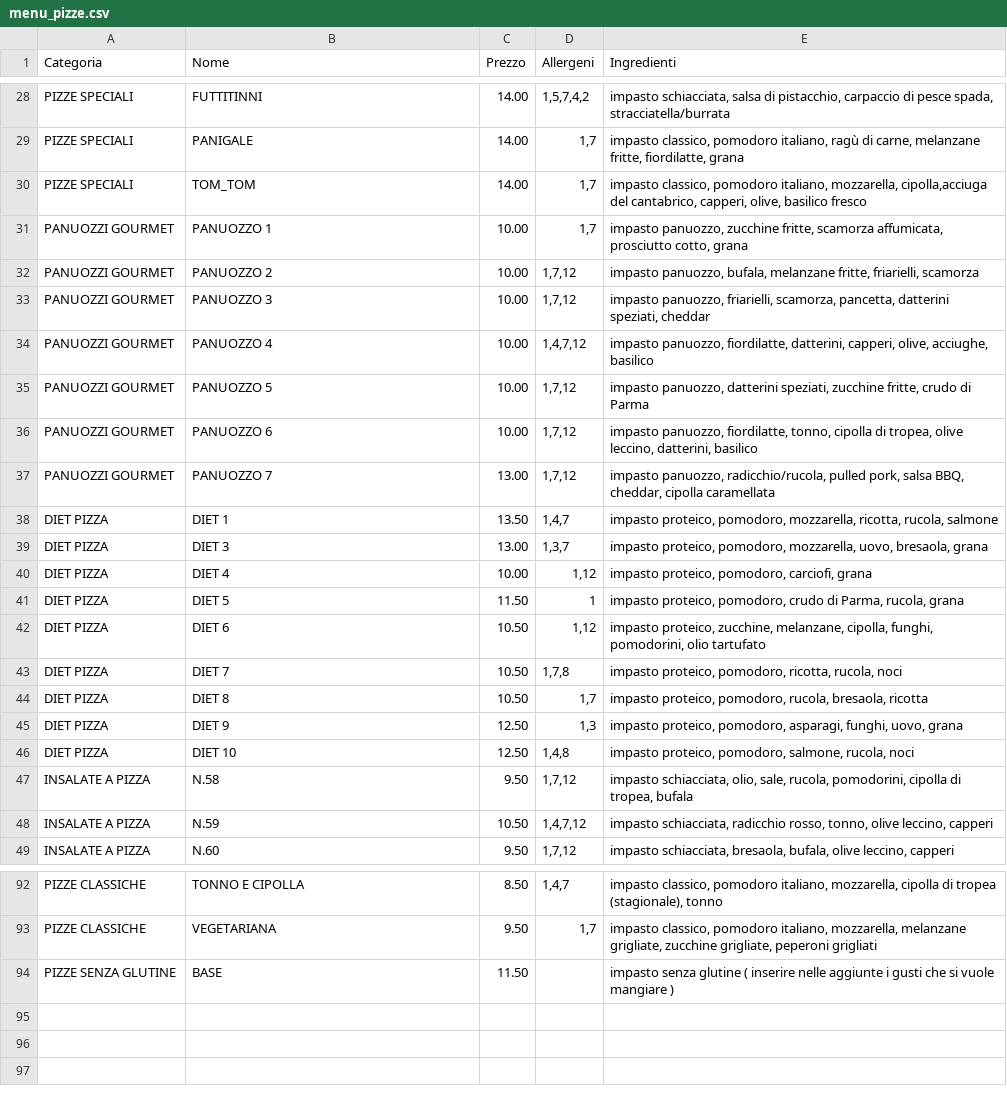
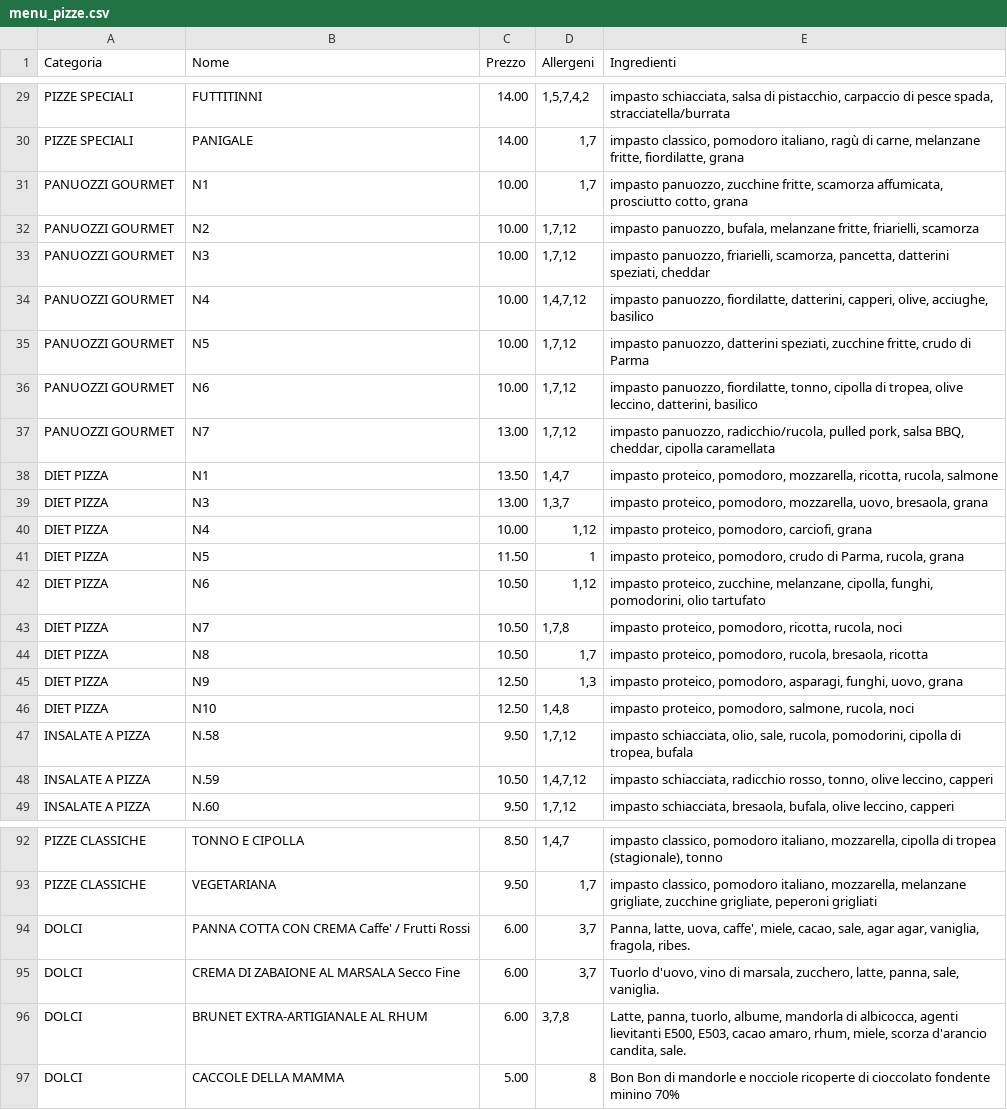
Before and after one commit to Rmamavvomvvone/Sito-Pizzeria.github.io, a CSV file: menu_pizze.csv, drawn as a sheet; only a part is shown, gaps mark what is left out; the diff covers the shown part only.

Commit message:
Update menu_pizze.csv

```diff
--- a/menu_pizze.csv
+++ b/menu_pizze.csv
@@ -29,19 +30,18 @@ PIZZE SPECIALI;FUTTITINNI;14.00;1,5,7,4,2;impasto schiacciata, salsa di pistacch
 PIZZE SPECIALI;PANIGALE;14.00;1,7;impasto classico, pomodoro italiano, ragù di carne, melanzane fritte, fiordilatte, grana
-PIZZE SPECIALI;TOM_TOM;14.00;1,7;impasto classico, pomodoro italiano, mozzarella, cipolla,acciuga del cantabrico, capperi, olive, basilico fresco
-PANUOZZI GOURMET;PANUOZZO 1;10.00;1,7;impasto panuozzo, zucchine fritte, scamorza affumicata, prosciutto cotto, grana
-PANUOZZI GOURMET;PANUOZZO 2;10.00;1,7,12;impasto panuozzo, bufala, melanzane fritte, friarielli, scamorza
-PANUOZZI GOURMET;PANUOZZO 3;10.00;1,7,12;impasto panuozzo, friarielli, scamorza, pancetta, datterini speziati, cheddar
-PANUOZZI GOURMET;PANUOZZO 4;10.00;1,4,7,12;impasto panuozzo, fiordilatte, datterini, capperi, olive, acciughe, basilico
-PANUOZZI GOURMET;PANUOZZO 5;10.00;1,7,12;impasto panuozzo, datterini speziati, zucchine fritte, crudo di Parma
-PANUOZZI GOURMET;PANUOZZO 6;10.00;1,7,12;impasto panuozzo, fiordilatte, tonno, cipolla di tropea, olive leccino, datterini, basilico
-PANUOZZI GOURMET;PANUOZZO 7;13.00;1,7,12;impasto panuozzo, radicchio/rucola, pulled pork, salsa BBQ, cheddar, cipolla caramellata
-DIET PIZZA;DIET 1;13.50;1,4,7;impasto proteico, pomodoro, mozzarella, ricotta, rucola, salmone
-DIET PIZZA;DIET 3;13.00;1,3,7;impasto proteico, pomodoro, mozzarella, uovo, bresaola, grana
-DIET PIZZA;DIET 4;10.00;1,12;impasto proteico, pomodoro, carciofi, grana
-DIET PIZZA;DIET 5;11.50;1;impasto proteico, pomodoro, crudo di Parma, rucola, grana
-DIET PIZZA;DIET 6;10.50;1,12;impasto proteico, zucchine, melanzane, cipolla, funghi, pomodorini, olio tartufato
-DIET PIZZA;DIET 7;10.50;1,7,8;impasto proteico, pomodoro, ricotta, rucola, noci
-DIET PIZZA;DIET 8;10.50;1,7;impasto proteico, pomodoro, rucola, bresaola, ricotta
-DIET PIZZA;DIET 9;12.50;1,3;impasto proteico, pomodoro, asparagi, funghi, uovo, grana
-DIET PIZZA;DIET 10;12.50;1,4,8;impasto proteico, pomodoro, salmone, rucola, noci
+PANUOZZI GOURMET;N1;10.00;1,7;impasto panuozzo, zucchine fritte, scamorza affumicata, prosciutto cotto, grana
+PANUOZZI GOURMET;N2;10.00;1,7,12;impasto panuozzo, bufala, melanzane fritte, friarielli, scamorza
+PANUOZZI GOURMET;N3;10.00;1,7,12;impasto panuozzo, friarielli, scamorza, pancetta, datterini speziati, cheddar
+PANUOZZI GOURMET;N4;10.00;1,4,7,12;impasto panuozzo, fiordilatte, datterini, capperi, olive, acciughe, basilico
+PANUOZZI GOURMET;N5;10.00;1,7,12;impasto panuozzo, datterini speziati, zucchine fritte, crudo di Parma
+PANUOZZI GOURMET;N6;10.00;1,7,12;impasto panuozzo, fiordilatte, tonno, cipolla di tropea, olive leccino, datterini, basilico
+PANUOZZI GOURMET;N7;13.00;1,7,12;impasto panuozzo, radicchio/rucola, pulled pork, salsa BBQ, cheddar, cipolla caramellata
+DIET PIZZA;N1;13.50;1,4,7;impasto proteico, pomodoro, mozzarella, ricotta, rucola, salmone
+DIET PIZZA;N3;13.00;1,3,7;impasto proteico, pomodoro, mozzarella, uovo, bresaola, grana
+DIET PIZZA;N4;10.00;1,12;impasto proteico, pomodoro, carciofi, grana
+DIET PIZZA;N5;11.50;1;impasto proteico, pomodoro, crudo di Parma, rucola, grana
+DIET PIZZA;N6;10.50;1,12;impasto proteico, zucchine, melanzane, cipolla, funghi, pomodorini, olio tartufato
+DIET PIZZA;N7;10.50;1,7,8;impasto proteico, pomodoro, ricotta, rucola, noci
+DIET PIZZA;N8;10.50;1,7;impasto proteico, pomodoro, rucola, bresaola, ricotta
+DIET PIZZA;N9;12.50;1,3;impasto proteico, pomodoro, asparagi, funghi, uovo, grana
+DIET PIZZA;N10;12.50;1,4,8;impasto proteico, pomodoro, salmone, rucola, noci
 INSALATE A PIZZA;N.58;9.50;1,7,12;impasto schiacciata, olio, sale, rucola, pomodorini, cipolla di tropea, bufala
@@ -93,2 +93,5 @@ PIZZE CLASSICHE;TONNO E CIPOLLA;8.50;1,4,7;impasto classico, pomodoro italiano,
 PIZZE CLASSICHE;VEGETARIANA;9.50;1,7;impasto classico, pomodoro italiano, mozzarella, melanzane grigliate, zucchine grigliate, peperoni grigliati
-PIZZE SENZA GLUTINE;BASE;11.50;;impasto senza glutine ( inserire nelle aggiunte i gusti che si vuole mangiare )
+DOLCI;PANNA COTTA CON CREMA Caffe' / Frutti Rossi;6.00;3,7;Panna, latte, uova, caffe', miele, cacao, sale, agar agar, vaniglia, fragola, ribes.
+DOLCI;CREMA DI ZABAIONE AL MARSALA Secco Fine;6.00;3,7;Tuorlo d'uovo, vino di marsala, zucchero, latte, panna, sale, vaniglia.
+DOLCI;BRUNET EXTRA-ARTIGIANALE AL RHUM;6.00;3,7,8;Latte, panna, tuorlo, albume, mandorla di albicocca, agenti lievitanti E500, E503, cacao amaro, rhum, miele, scorza d'arancio candita, sale.
+DOLCI;CACCOLE DELLA MAMMA;5.00;8;Bon Bon di mandorle e nocciole ricoperte di cioccolato fondente minino 70%
```
Also changed, not shown: 1 added row elsewhere in this file.
